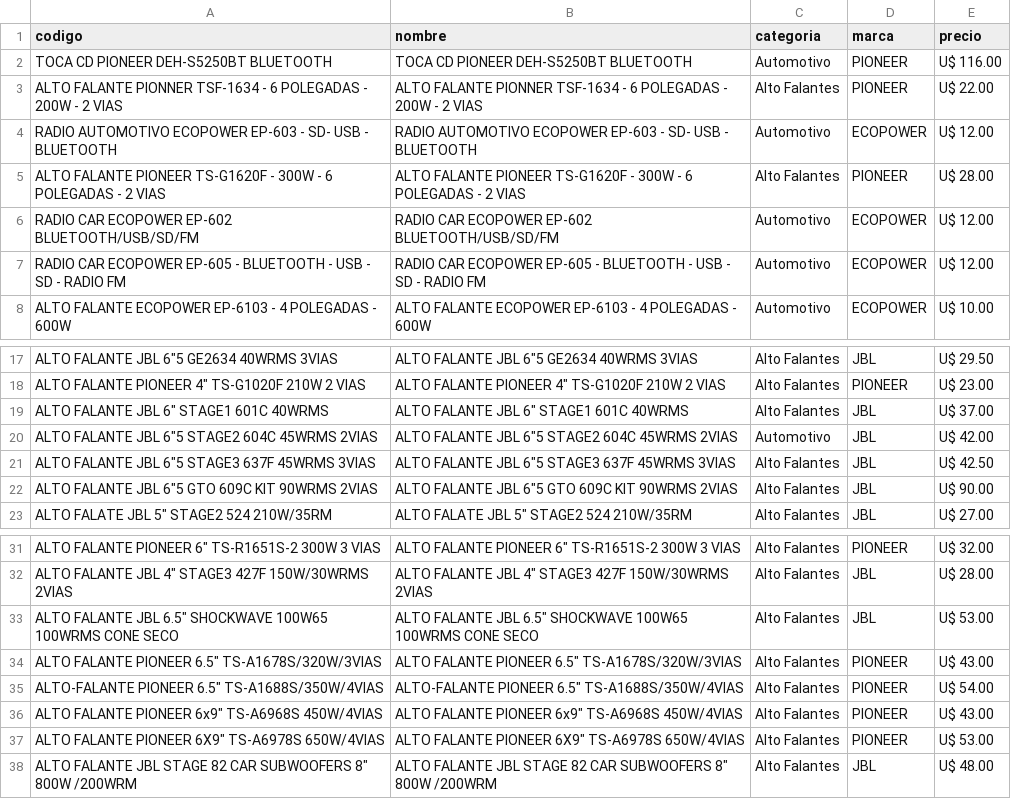
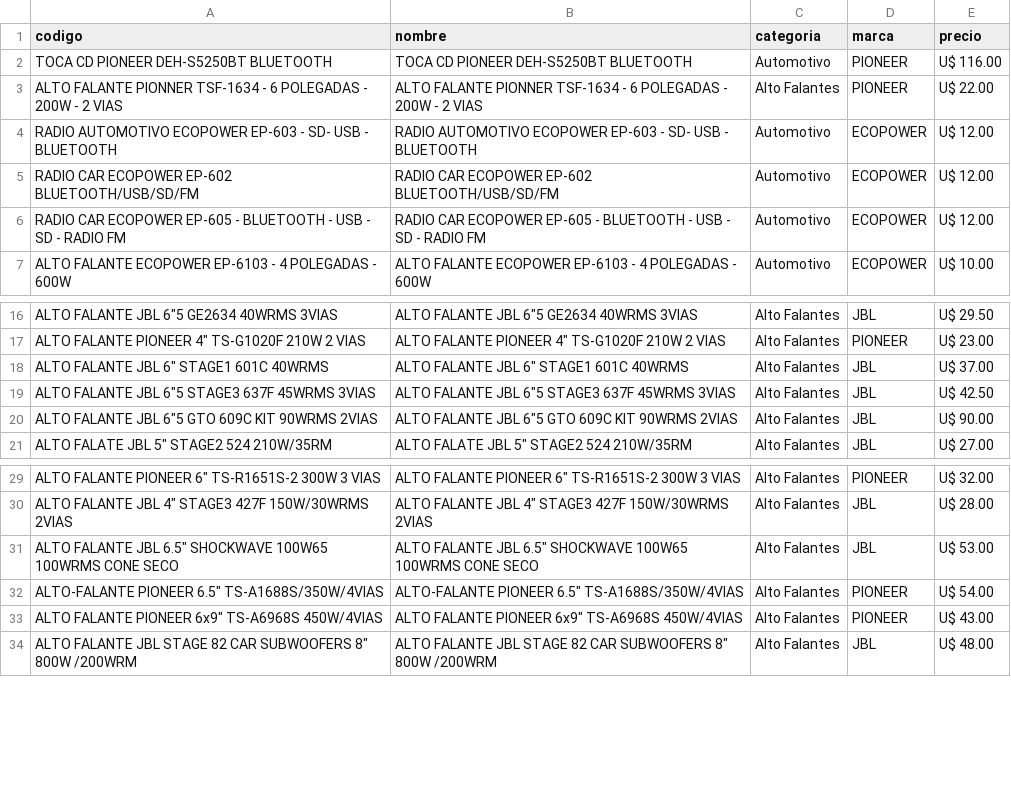
Before and after one commit to Gabrieluz1985/monitor-tcheloco, a CSV file: productos_tche_anterior.csv, drawn as a sheet; only a part is shown, gaps mark what is left out; the diff names each change by its address in the sheet, - before the commit and + after, or states it on an @@ line.

```diff
--- a/productos_tche_anterior.csv
+++ b/productos_tche_anterior.csv
-row 5: ALTO FALANTE PIONEER TS-G1620F - 300W - 6 POLEGADAS - 2 VIAS | ALTO FALANTE PIONEER TS-G1620F - 300W - 6 POLEGADAS - 2 VIAS | Alto Falantes | PIONEER | U$ 28.00
-row 20: ALTO FALANTE JBL 6"5 STAGE2 604C 45WRMS 2VIAS | ALTO FALANTE JBL 6"5 STAGE2 604C 45WRMS 2VIAS | Automotivo | JBL | U$ 42.00
-row 34: ALTO FALANTE PIONEER 6.5" TS-A1678S/320W/3VIAS | ALTO FALANTE PIONEER 6.5" TS-A1678S/320W/3VIAS | Alto Falantes | PIONEER | U$ 43.00
-row 37: ALTO FALANTE PIONEER 6X9" TS-A6978S 650W/4VIAS | ALTO FALANTE PIONEER 6X9" TS-A6978S 650W/4VIAS | Alto Falantes | PIONEER | U$ 53.00
```
